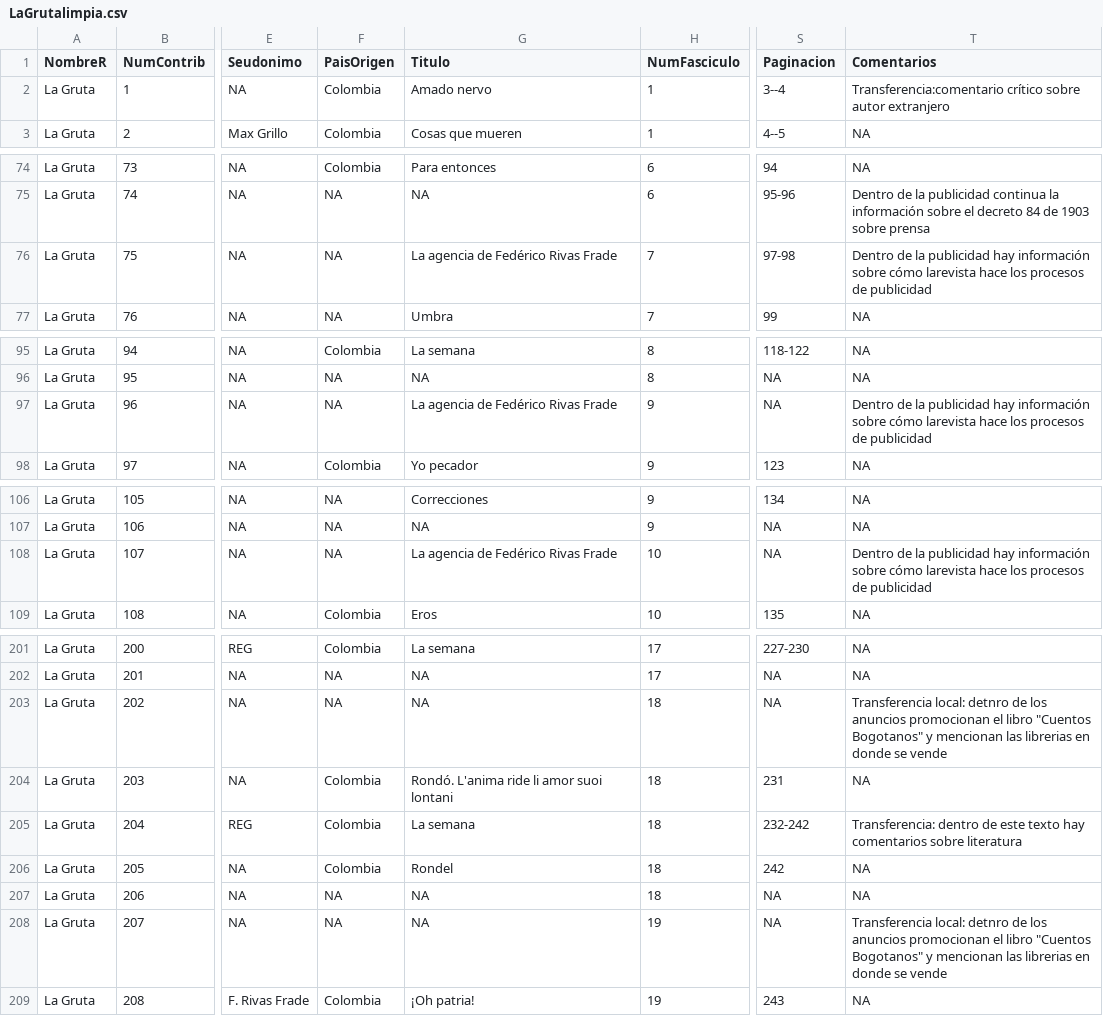
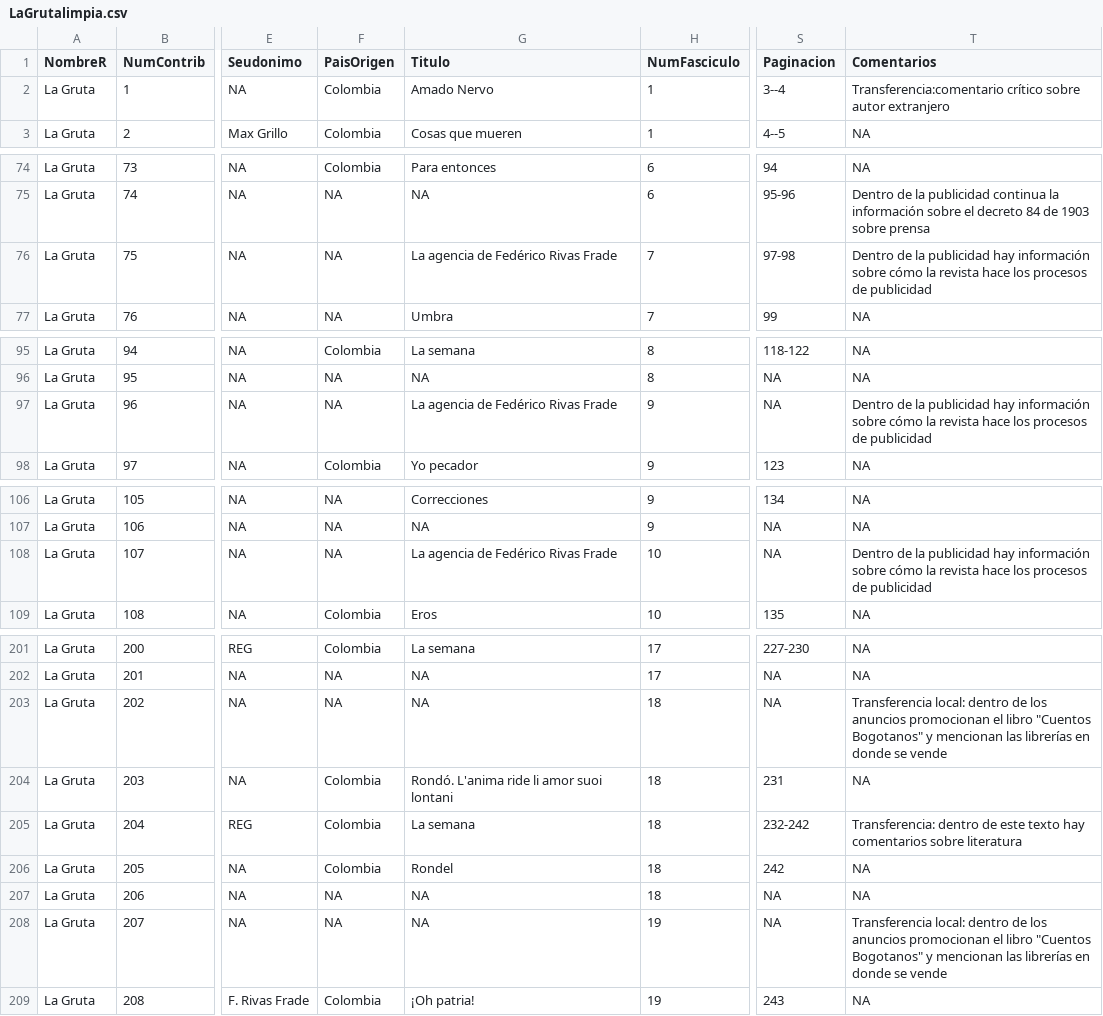
Before and after one commit to danilopenagos/revistas-culturales-data-sprint-04, a CSV file: datos/revistas/LaGrutalimpia.csv, drawn as a sheet; only a part is shown, gaps mark what is left out; the diff covers the shown part only; the diff names each change by its address in the sheet, - before the commit and + after, or states it on an @@ line.

```diff
--- a/datos/revistas/LaGrutalimpia.csv
+++ b/datos/revistas/LaGrutalimpia.csv
-G2 (Titulo): Amado nervo
+G2 (Titulo): Amado Nervo
-T76 (Comentarios): …sobre cómo larevista hace los…
+T76 (Comentarios): …sobre cómo la revista hace los…
-T97 (Comentarios): …sobre cómo larevista hace los…
+T97 (Comentarios): …sobre cómo la revista hace los…
-T108 (Comentarios): …sobre cómo larevista hace los…
+T108 (Comentarios): …sobre cómo la revista hace los…
-T203 (Comentarios): Transferencia local: detnro de los anuncios promocionan el libro "Cuentos Bogotanos" y mencionan las librerias en donde…
+T203 (Comentarios): Transferencia local: dentro de los anuncios promocionan el libro "Cuentos Bogotanos" y mencionan las librerías en donde…
-T208 (Comentarios): Transferencia local: detnro de los anuncios promocionan el libro "Cuentos Bogotanos" y mencionan las librerias en donde…
+T208 (Comentarios): Transferencia local: dentro de los anuncios promocionan el libro "Cuentos Bogotanos" y mencionan las librerías en donde…
```
Also changed, not shown: 8 edited cells elsewhere in this file, datos/revistas/Contemporanea_limpia.csv, datos/revistas/Culturalimpia.csv, 4 other files.
